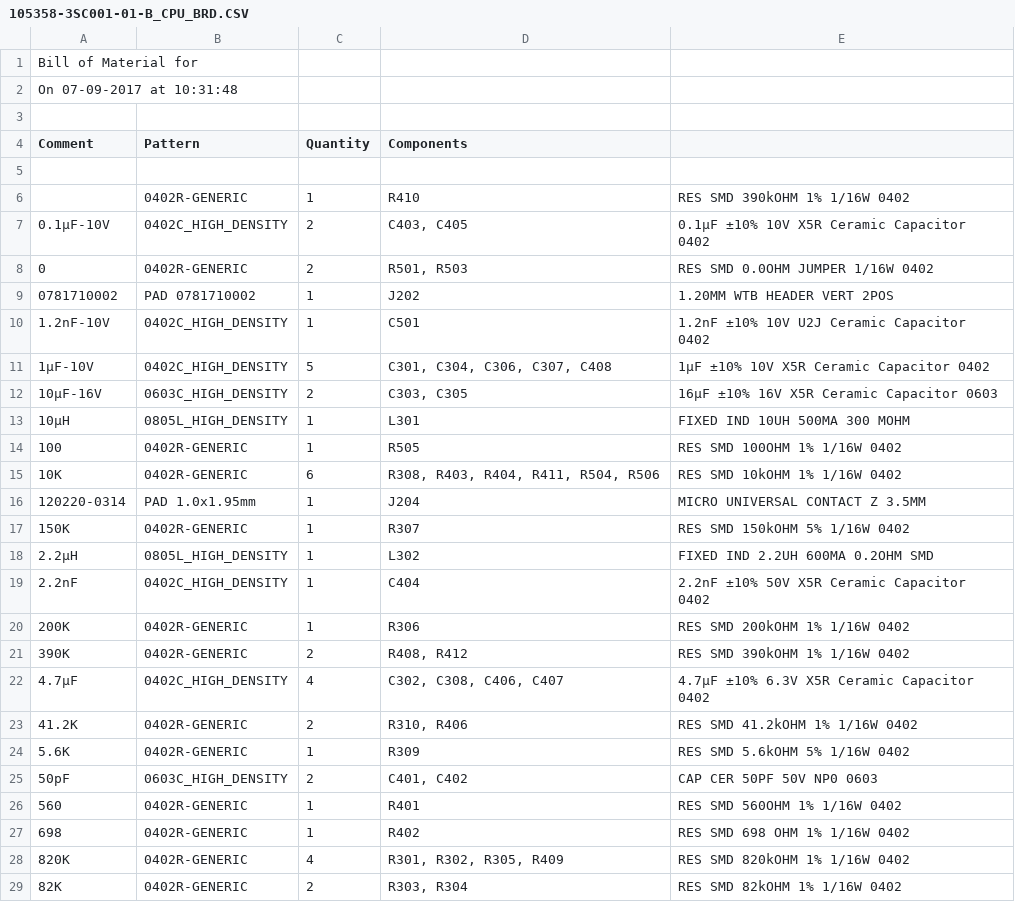
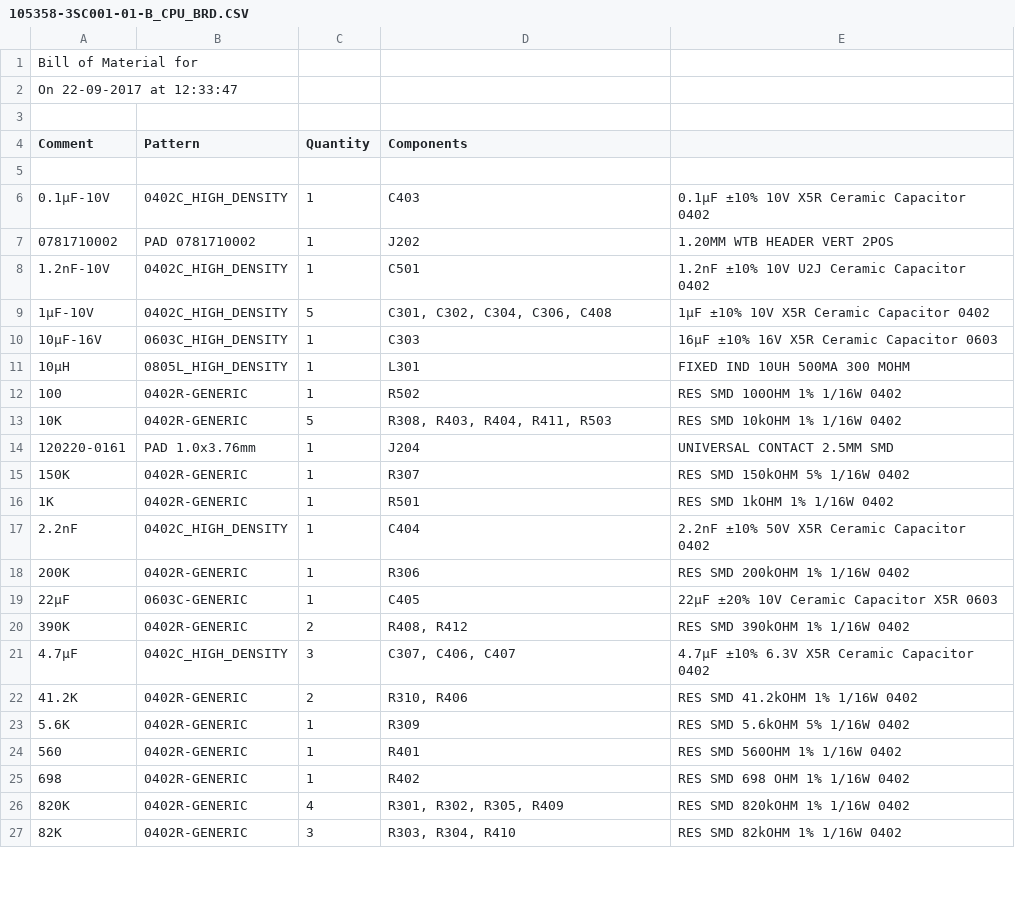
Before and after one commit to Engineer1234/ConnectMedical, a CSV file: Connect Medical Boards/EFM1/Project Outputs for 105358-3BA001-01_EFM1/Reports/105358-3SC001-01-B_CPU_BRD.CSV, drawn as a sheet; only a part is shown; the diff covers the shown part only.

```diff
--- a/Connect Medical Boards/EFM1/Project Outputs for 105358-3BA001-01_EFM1/Reports/105358-3SC001-01-B_CPU_BRD.CSV
+++ b/Connect Medical Boards/EFM1/Project Outputs for 105358-3BA001-01_EFM1/Reports/105358-3SC001-01-B_CPU_BRD.CSV
@@ -1,3 +1,3 @@
 "Bill of Material for "
-"On 07-09-2017 at 10:31:48"
+"On 22-09-2017 at 12:33:47"
 
@@ -5,22 +5,20 @@
 
-"","0402R-GENERIC","1","R410","RES SMD 390kOHM 1% 1/16W 0402"
-"0.1µF-10V","0402C_HIGH_DENSITY","2","C403, C405","0.1µF ±10% 10V X5R Ceramic Capacitor 0402"
-"0","0402R-GENERIC","2","R501, R503","RES SMD 0.0OHM JUMPER 1/16W 0402"
+"0.1µF-10V","0402C_HIGH_DENSITY","1","C403","0.1µF ±10% 10V X5R Ceramic Capacitor 0402"
 "0781710002","PAD 0781710002","1","J202","1.20MM WTB HEADER VERT 2POS"
 "1.2nF-10V","0402C_HIGH_DENSITY","1","C501","1.2nF ±10% 10V U2J Ceramic Capacitor 0402"
-"1µF-10V","0402C_HIGH_DENSITY","5","C301, C304, C306, C307, C408","1µF ±10% 10V X5R Ceramic Capacitor 0402"
-"10µF-16V","0603C_HIGH_DENSITY","2","C303, C305","16µF ±10% 16V X5R Ceramic Capacitor 0603"
+"1µF-10V","0402C_HIGH_DENSITY","5","C301, C302, C304, C306, C408","1µF ±10% 10V X5R Ceramic Capacitor 0402"
+"10µF-16V","0603C_HIGH_DENSITY","1","C303","16µF ±10% 16V X5R Ceramic Capacitor 0603"
 "10µH","0805L_HIGH_DENSITY","1","L301","FIXED IND 10UH 500MA 300 MOHM"
-"100","0402R-GENERIC","1","R505","RES SMD 100OHM 1% 1/16W 0402"
-"10K","0402R-GENERIC","6","R308, R403, R404, R411, R504, R506","RES SMD 10kOHM 1% 1/16W 0402"
-"120220-0314","PAD 1.0x1.95mm","1","J204","MICRO UNIVERSAL CONTACT Z 3.5MM"
+"100","0402R-GENERIC","1","R502","RES SMD 100OHM 1% 1/16W 0402"
+"10K","0402R-GENERIC","5","R308, R403, R404, R411, R503","RES SMD 10kOHM 1% 1/16W 0402"
+"120220-0161","PAD 1.0x3.76mm","1","J204","UNIVERSAL CONTACT 2.5MM SMD"
 "150K","0402R-GENERIC","1","R307","RES SMD 150kOHM 5% 1/16W 0402"
-"2.2µH","0805L_HIGH_DENSITY","1","L302","FIXED IND 2.2UH 600MA 0.2OHM SMD"
+"1K","0402R-GENERIC","1","R501","RES SMD 1kOHM 1% 1/16W 0402"
 "2.2nF","0402C_HIGH_DENSITY","1","C404","2.2nF ±10% 50V X5R Ceramic Capacitor 0402"
 "200K","0402R-GENERIC","1","R306","RES SMD 200kOHM 1% 1/16W 0402"
+"22µF","0603C-GENERIC","1","C405","22µF ±20% 10V Ceramic Capacitor X5R 0603"
 "390K","0402R-GENERIC","2","R408, R412","RES SMD 390kOHM 1% 1/16W 0402"
-"4.7µF","0402C_HIGH_DENSITY","4","C302, C308, C406, C407","4.7µF ±10% 6.3V X5R Ceramic Capacitor 0402"
+"4.7µF","0402C_HIGH_DENSITY","3","C307, C406, C407","4.7µF ±10% 6.3V X5R Ceramic Capacitor 0402"
 "41.2K","0402R-GENERIC","2","R310, R406","RES SMD 41.2kOHM 1% 1/16W 0402"
 "5.6K","0402R-GENERIC","1","R309","RES SMD 5.6kOHM 5% 1/16W 0402"
-"50pF","0603C_HIGH_DENSITY","2","C401, C402","CAP CER 50PF 50V NP0 0603"
 "560","0402R-GENERIC","1","R401","RES SMD 560OHM 1% 1/16W 0402"
@@ -28,2 +26,2 @@
 "820K","0402R-GENERIC","4","R301, R302, R305, R409","RES SMD 820kOHM 1% 1/16W 0402"
-"82K","0402R-GENERIC","2","R303, R304","RES SMD 82kOHM 1% 1/16W 0402"
+"82K","0402R-GENERIC","3","R303, R304, R410","RES SMD 82kOHM 1% 1/16W 0402"
```
Also changed, not shown: 6 added rows, 5 removed rows and 4 edited cells elsewhere in this file, 5 other files.
